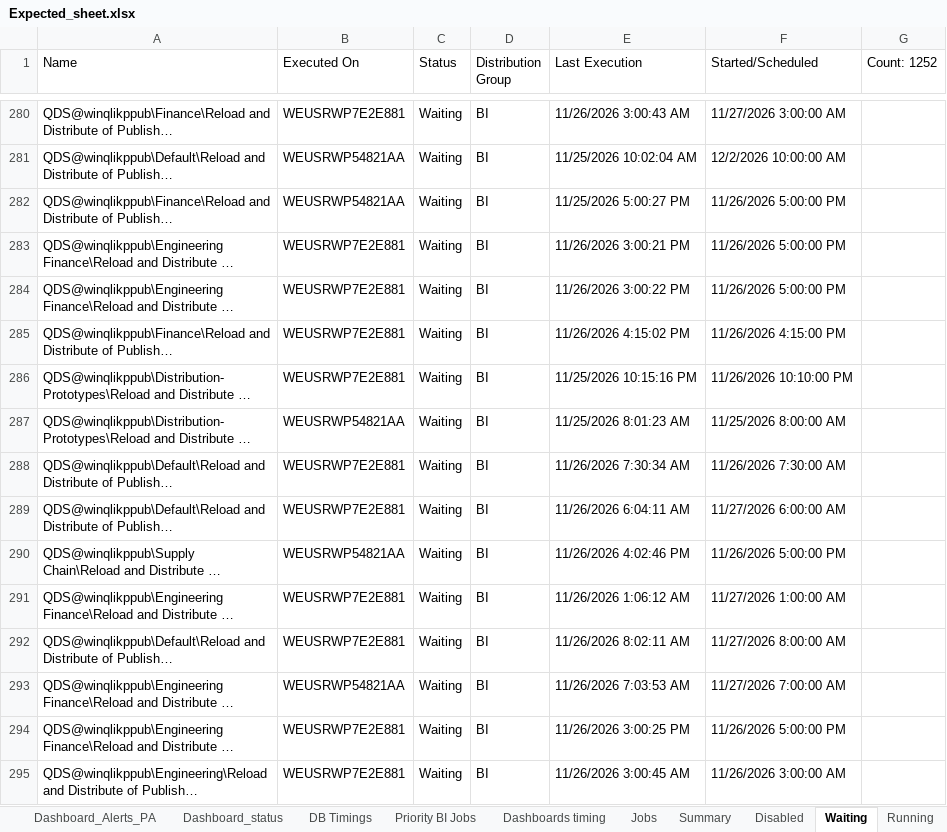
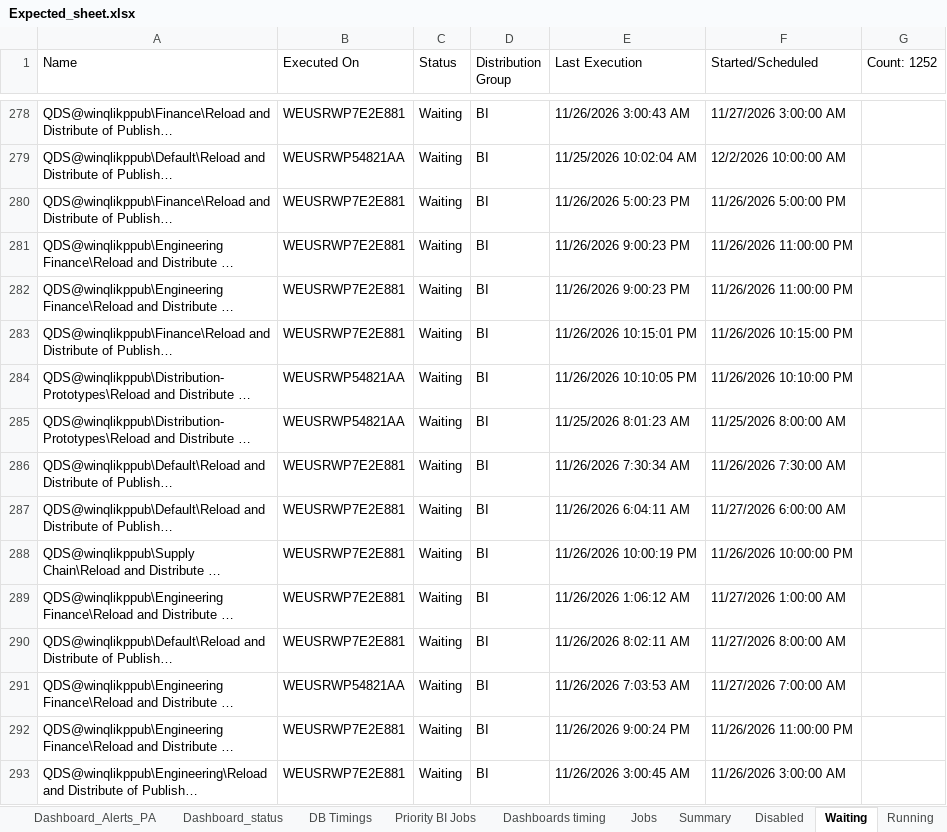
Before and after one commit to warriorcool1213-blip/Wabtec_Qlik_DB-s, an Excel workbook: Expected_sheet.xlsx, sheet Waiting, drawn as a sheet; only a part is shown, gaps mark what is left out; long unchanged cells end in …; values as stored, in another font and other column widths than the file's, no cell formats; addresses are those after the commit; the diff covers the shown part only; the diff names each change by its address in the sheet, - before the commit and + after, or states it on an @@ line.

```diff
--- a/Expected_sheet.xlsx (sheet Waiting)
+++ b/Expected_sheet.xlsx (sheet Waiting)
-B280 (Executed On): WEUSRWP54821AA
+B280 (Executed On): WEUSRWP7E2E881
-E280 (Last Execution): 11/25/2026 5:00:27 PM
+E280 (Last Execution): 11/26/2026 5:00:23 PM
-E281 (Last Execution): 11/26/2026 3:00:21 PM
+E281 (Last Execution): 11/26/2026 9:00:23 PM
-F281:F282 (Started/Scheduled): 11/26/2026 5:00:00 PM
+F281:F282 (Started/Scheduled): 11/26/2026 11:00:00 PM
-E282 (Last Execution): 11/26/2026 3:00:22 PM
+E282 (Last Execution): 11/26/2026 9:00:23 PM
-E283 (Last Execution): 11/26/2026 4:15:02 PM
+E283 (Last Execution): 11/26/2026 10:15:01 PM
-F283 (Started/Scheduled): 11/26/2026 4:15:00 PM
+F283 (Started/Scheduled): 11/26/2026 10:15:00 PM
-B284 (Executed On): WEUSRWP7E2E881
+B284 (Executed On): WEUSRWP54821AA
-E284 (Last Execution): 11/25/2026 10:15:16 PM
+E284 (Last Execution): 11/26/2026 10:10:05 PM
-B288 (Executed On): WEUSRWP54821AA
+B288 (Executed On): WEUSRWP7E2E881
-E288 (Last Execution): 11/26/2026 4:02:46 PM
+E288 (Last Execution): 11/26/2026 10:00:19 PM
-F288 (Started/Scheduled): 11/26/2026 5:00:00 PM
+F288 (Started/Scheduled): 11/26/2026 10:00:00 PM
-E292 (Last Execution): 11/26/2026 3:00:25 PM
+E292 (Last Execution): 11/26/2026 9:00:24 PM
-F292 (Started/Scheduled): 11/26/2026 5:00:00 PM
+F292 (Started/Scheduled): 11/26/2026 11:00:00 PM
```
Also changed, not shown: 17 added rows, 17 removed rows and 484 edited cells elsewhere in this sheet, sheet Jobs, sheet Running, sheet Summary, sheet Dashboard_status, sheet Failed, sheet Dashboard_Alerts_PA, 3 more sheets, cell formats.
